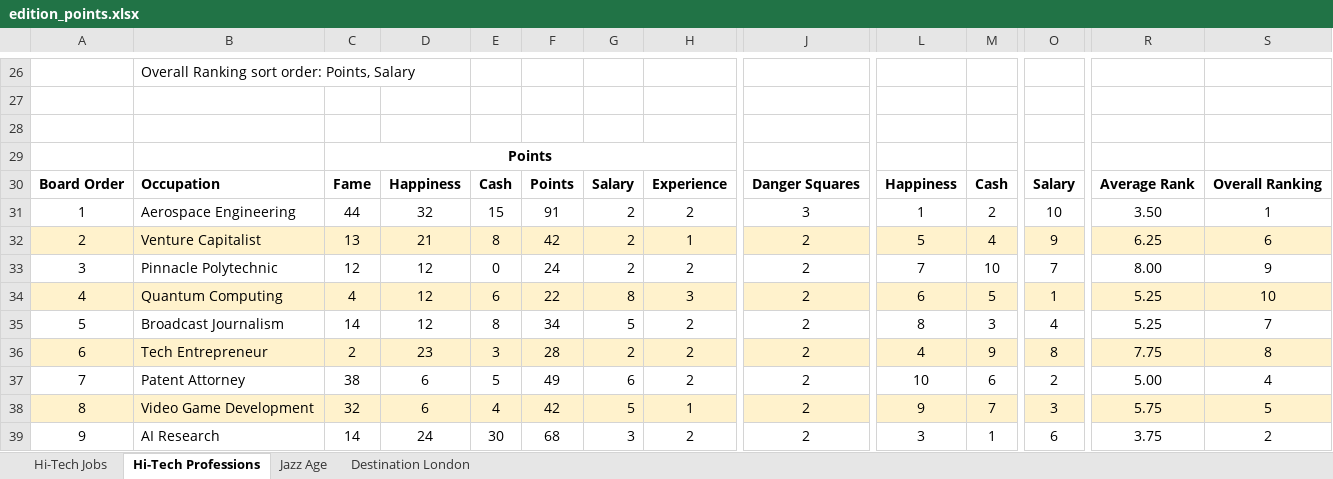
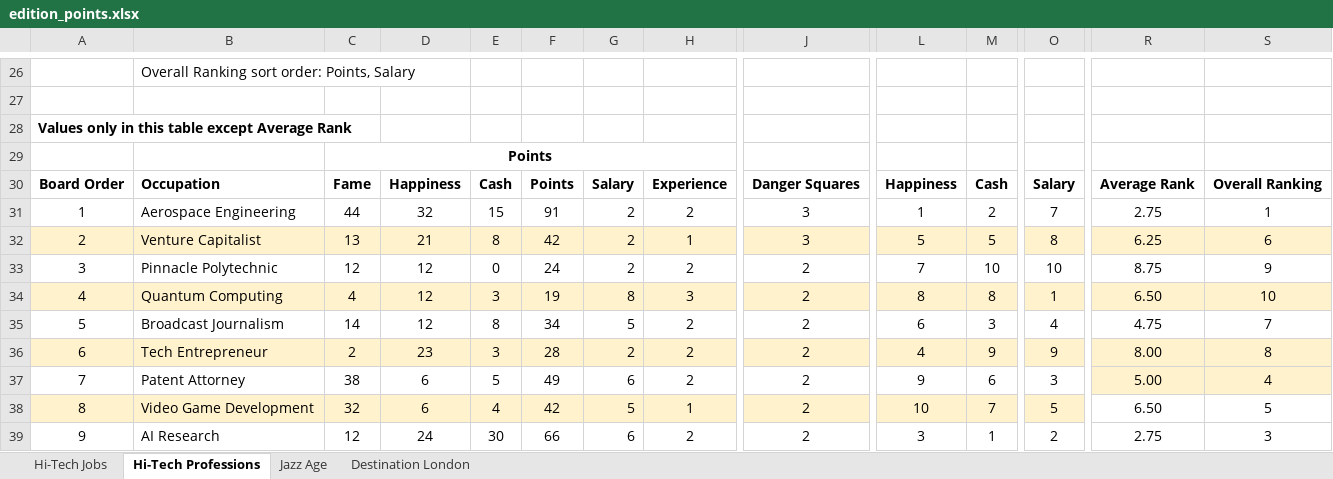
Before and after one commit to dwbzen/careers, an Excel workbook: docs/edition_points.xlsx, sheet Hi-Tech Professions, drawn as a sheet; only a part is shown, gaps mark what is left out; values as stored, in another font and other column widths than the file's, no borders; the diff covers the shown part only; the diff names each change by its address in the sheet, - before the commit and + after, or states it on an @@ line.

Commit message:
Summary Model and resource updates. Actions: FIX Missing Hi-Tech metadata UPDATE Engine wormhole implementation Problems

```diff
--- a/docs/edition_points.xlsx (sheet Hi-Tech Professions)
+++ b/docs/edition_points.xlsx (sheet Hi-Tech Professions)
-A28: (empty)
+A28: Values only in this table except Average Rank
-O31: 10
+O31: 7
-R31: 3.50
+R31: 2.75
-J32: 2
+J32: 3
-M32: 4
+M32: 5
-O32: 9
+O32: 8
-O33: 7
+O33: 10
-R33: 8.00
+R33: 8.75
-E34: 6
+E34: 3
-F34: 22
+F34: 19
-L34: 6
+L34: 8
-M34: 5
+M34: 8
-R34: 5.25
+R34: 6.50
-L35: 8
+L35: 6
-R35: 5.25
+R35: 4.75
-O36: 8
+O36: 9
-R36: 7.75
+R36: 8.00
-L37: 10
+L37: 9
-O37: 2
+O37: 3
-R37:S37 fill: none
+R37:S37 fill: #FFF2CC
-L38: 9
+L38: 10
-O38: 3
+O38: 5
-R38: 5.75
+R38: 6.50
-R38:S38 fill: #FFF2CC
+R38:S38 fill: none
-C39: 14
+C39: 12
-F39: 68
+F39: 66
-G39: 3
+G39: 6
-O39: 6
+O39: 2
-R39: 3.75
+R39: 2.75
-S39: 2
+S39: 3
```
Also changed, not shown: 1 added row, 1 removed row, 48 edited cells and cell formats elsewhere in this sheet, sheet Jazz Age, formulas that keep their value, 36 other files.
